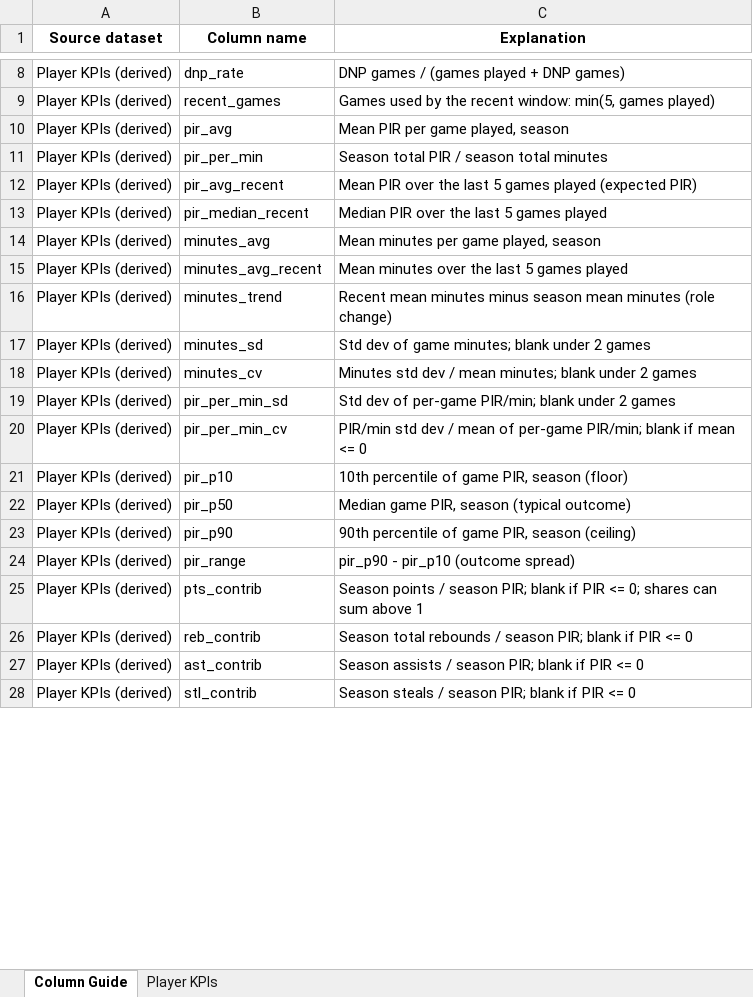
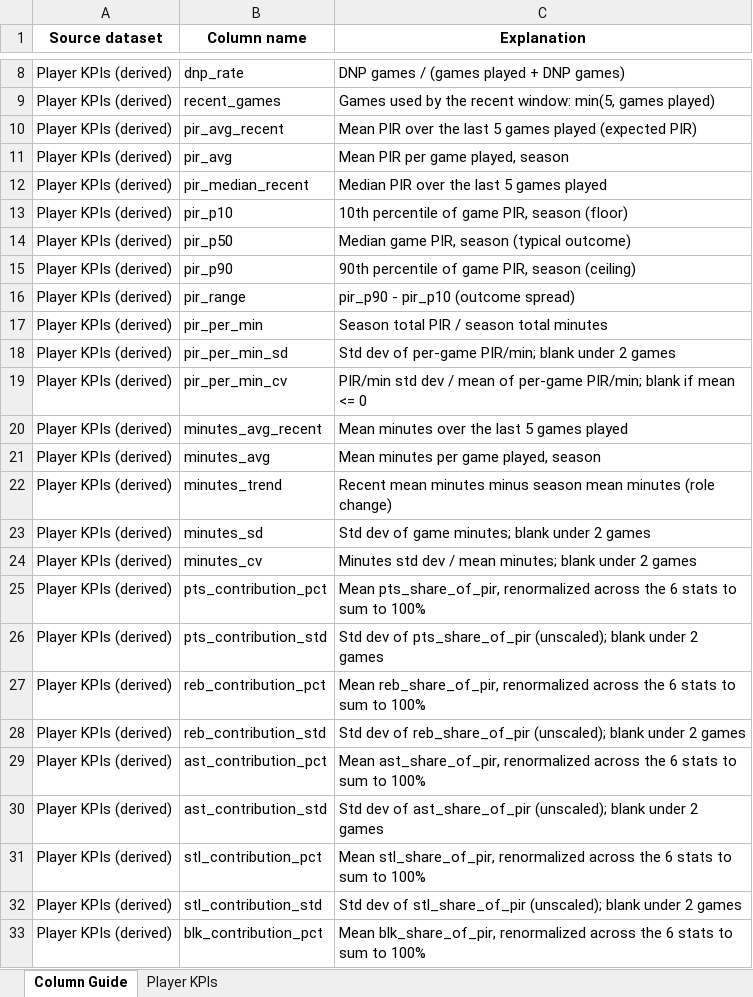
Before and after one commit to Takfes/indie-euroleague, an Excel workbook: data/curated/player_kpis.xlsx, sheet Column Guide, drawn as a sheet; only a part is shown, gaps mark what is left out; values as stored, in another font and other column widths than the file's, no borders; addresses are those after the commit; the diff covers the shown part only; the diff names each change by its address in the sheet, - before the commit and + after, or states it on an @@ line.

```diff
--- a/data/curated/player_kpis.xlsx (sheet Column Guide)
+++ b/data/curated/player_kpis.xlsx (sheet Column Guide)
@@ row 12 moved to row 10: Player KPIs (derived) @@
@@ row 11 moved to row 17: Player KPIs (derived) @@
@@ row 19 moved to row 18: Player KPIs (derived) @@
@@ row 20 moved to row 19: Player KPIs (derived) @@
@@ row 15 moved to row 20: Player KPIs (derived) @@
@@ row 14 moved to row 21: Player KPIs (derived) @@
@@ row 16 moved to row 22: Player KPIs (derived) @@
@@ row 17 moved to row 23: Player KPIs (derived) @@
@@ row 18 moved to row 24: Player KPIs (derived) @@
-B25 (Column name): pts_contrib
+B25 (Column name): pts_contribution_pct
-C25 (Explanation): Season points / season PIR; blank if PIR <= 0; shares can sum above 1
+C25 (Explanation): Mean pts_share_of_pir, renormalized across the 6 stats to sum to 100%
+row 26: Player KPIs (derived) | pts_contribution_std | Std dev of pts_share_of_pir (unscaled); blank under 2 games
+row 27: Player KPIs (derived) | reb_contribution_pct | Mean reb_share_of_pir, renormalized across the 6 stats to sum to 100%
-B28 (Column name): reb_contrib
+B28 (Column name): reb_contribution_std
-C28 (Explanation): Season total rebounds / season PIR; blank if PIR <= 0
+C28 (Explanation): Std dev of reb_share_of_pir (unscaled); blank under 2 games
+row 29: Player KPIs (derived) | ast_contribution_pct | Mean ast_share_of_pir, renormalized across the 6 stats to sum to 100%
-B30 (Column name): ast_contrib
+B30 (Column name): ast_contribution_std
-C30 (Explanation): Season assists / season PIR; blank if PIR <= 0
+C30 (Explanation): Std dev of ast_share_of_pir (unscaled); blank under 2 games
+row 31: Player KPIs (derived) | stl_contribution_pct | Mean stl_share_of_pir, renormalized across the 6 stats to sum to 100%
-B32 (Column name): stl_contrib
+B32 (Column name): stl_contribution_std
-C32 (Explanation): Season steals / season PIR; blank if PIR <= 0
+C32 (Explanation): Std dev of stl_share_of_pir (unscaled); blank under 2 games
+row 33: Player KPIs (derived) | blk_contribution_pct | Mean blk_share_of_pir, renormalized across the 6 stats to sum to 100%
```
Also changed, not shown: 2 added rows, 1 removed row and 4 edited cells elsewhere in this sheet, sheet Player KPIs, 2 other files.
